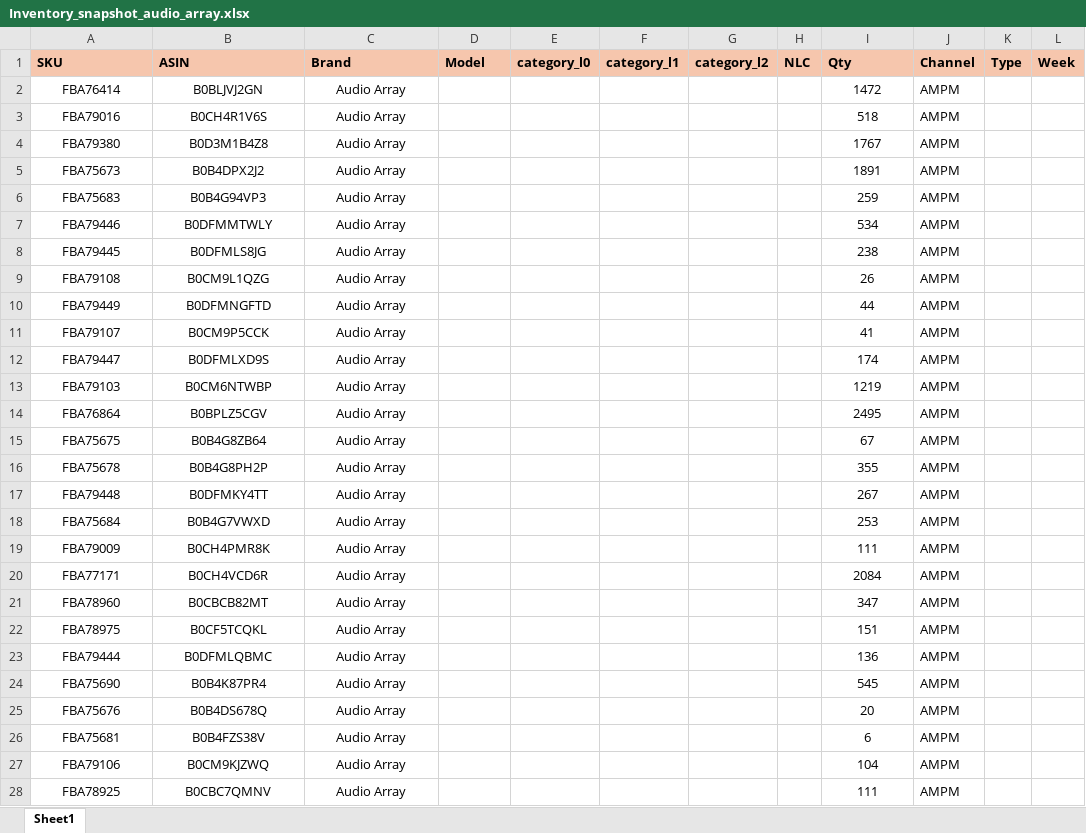
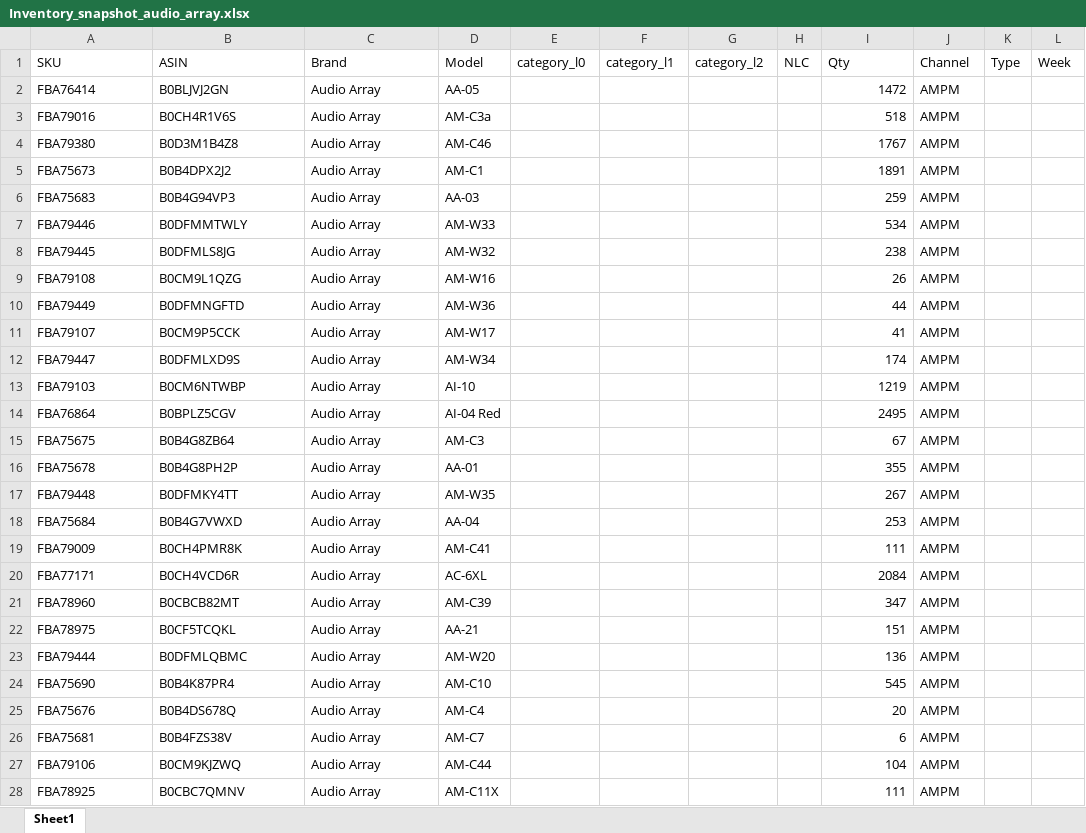
Before and after one commit to nitesh-lang/am-replenishment, an Excel workbook: data/input/Inventory_snapshot_audio_array.xlsx, sheet Sheet1, drawn as a sheet; only a part is shown; values as stored, in another font and other column widths than the file's, no borders; conditional formats not drawn; the diff covers the shown part only; the diff names each change by its address in the sheet, - before the commit and + after, or states it on an @@ line.

```diff
--- a/data/input/Inventory_snapshot_audio_array.xlsx (sheet Sheet1)
+++ b/data/input/Inventory_snapshot_audio_array.xlsx (sheet Sheet1)
@@ A1:L1 fill: #F6C6AD → none, bold: on → off @@
-A2:C28 alignment: center
+A2:C28 alignment: left
-D2 (Model): (empty)
+D2 (Model): AA-05
-I2:I28 alignment: center
+I2:I28 alignment: right
-D3 (Model): (empty)
+D3 (Model): AM-C3a
-D4 (Model): (empty)
+D4 (Model): AM-C46
-D5 (Model): (empty)
+D5 (Model): AM-C1
-D6 (Model): (empty)
+D6 (Model): AA-03
-D7 (Model): (empty)
+D7 (Model): AM-W33
-D8 (Model): (empty)
+D8 (Model): AM-W32
-D9 (Model): (empty)
+D9 (Model): AM-W16
-D10 (Model): (empty)
+D10 (Model): AM-W36
-D11 (Model): (empty)
+D11 (Model): AM-W17
-D12 (Model): (empty)
+D12 (Model): AM-W34
-D13 (Model): (empty)
+D13 (Model): AI-10
-D14 (Model): (empty)
+D14 (Model): AI-04 Red
-D15 (Model): (empty)
+D15 (Model): AM-C3
-D16 (Model): (empty)
+D16 (Model): AA-01
-D17 (Model): (empty)
+D17 (Model): AM-W35
-D18 (Model): (empty)
+D18 (Model): AA-04
-D19 (Model): (empty)
+D19 (Model): AM-C41
-D20 (Model): (empty)
+D20 (Model): AC-6XL
-D21 (Model): (empty)
+D21 (Model): AM-C39
-D22 (Model): (empty)
+D22 (Model): AA-21
-D23 (Model): (empty)
+D23 (Model): AM-W20
-D24 (Model): (empty)
+D24 (Model): AM-C10
-D25 (Model): (empty)
+D25 (Model): AM-C4
-D26 (Model): (empty)
+D26 (Model): AM-C7
-D27 (Model): (empty)
+D27 (Model): AM-C44
-D28 (Model): (empty)
+D28 (Model): AM-C11X
```
Also changed, not shown: 226 edited cells and cell formats elsewhere in this sheet, data/input/Inventory_snapshot_WM.xlsx, data/input/Inventory_snapshot_tonor.xlsx, 5 other files.
